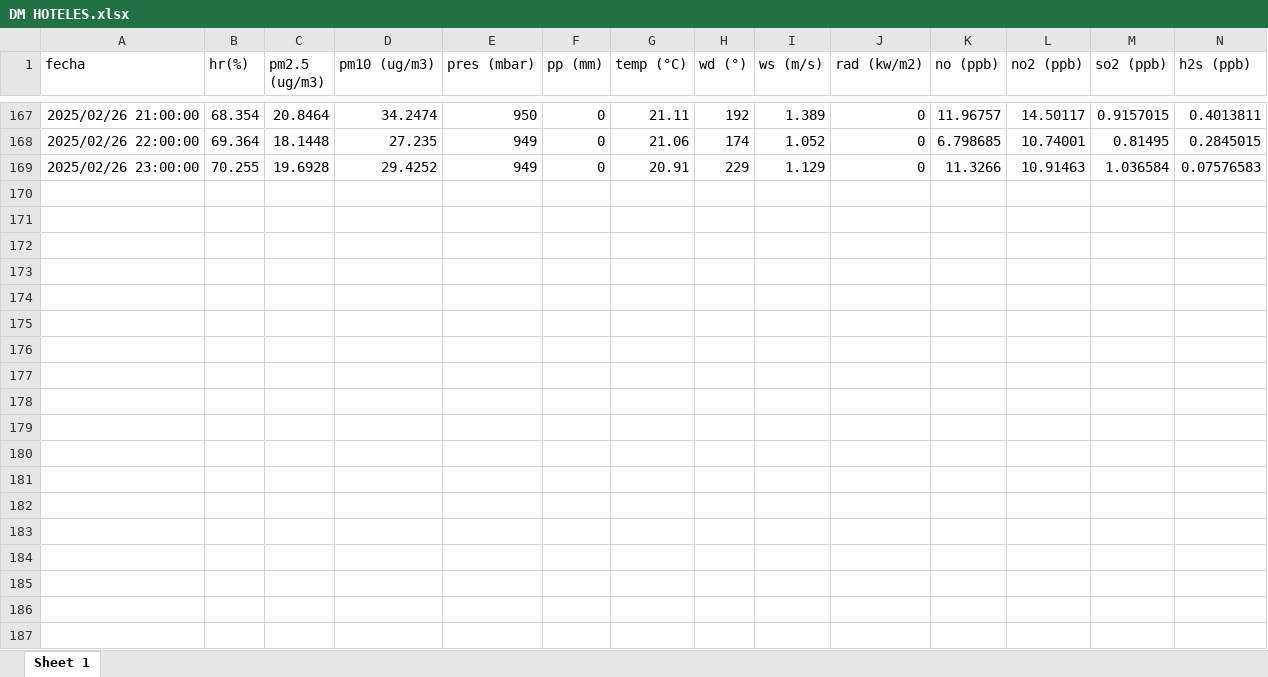
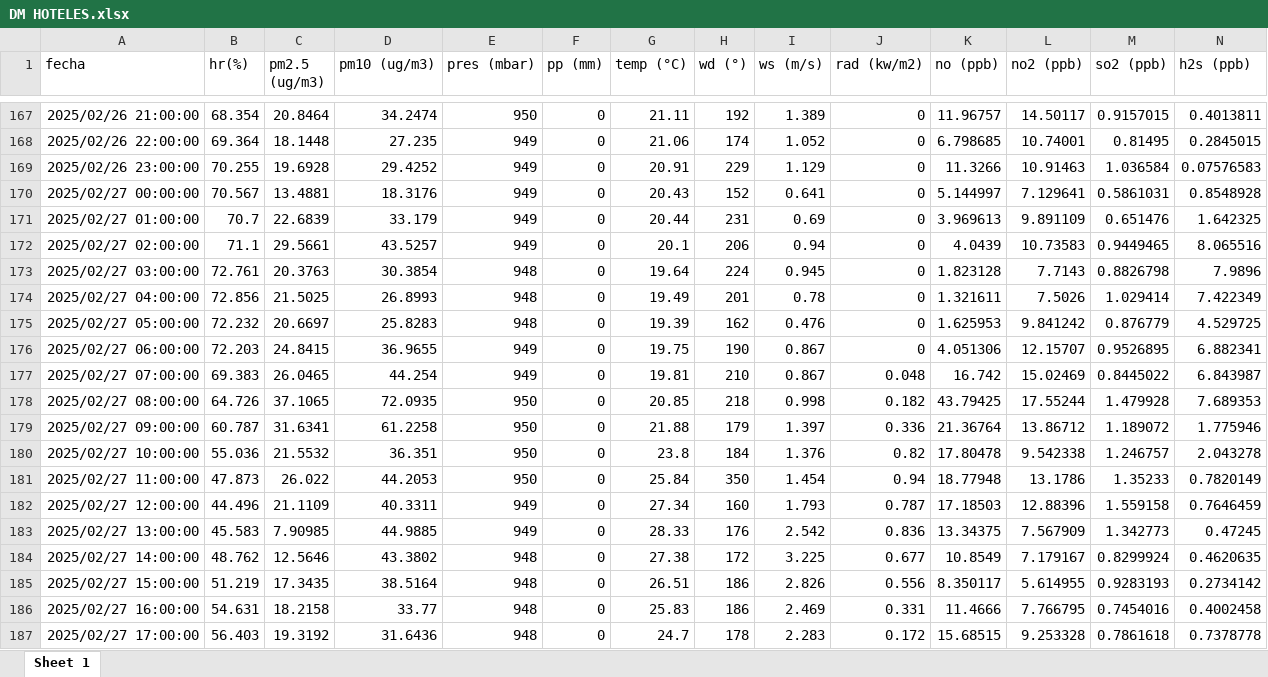
Before and after one commit to Bryan1qr/Airquality2024, an Excel workbook: DM HOTELES.xlsx, sheet Sheet 1, drawn as a sheet; only a part is shown, gaps mark what is left out; values as stored, in another font and other column widths than the file's, no borders; rows hold the shown columns only; the diff covers the shown part only; the diff names each change by its address in the sheet, - before the commit and + after, or states it on an @@ line.

```diff
--- a/DM HOTELES.xlsx (sheet Sheet 1)
+++ b/DM HOTELES.xlsx (sheet Sheet 1)
+row 170: 2025/02/27 00:00:00 | 70.567 | 13.4881 | 18.3176 | 949 | 0 | 20.43 | 152 | 0.641 | 0 | 5.144997 | 7.129641 | 0.5861031 | 0.8548928
+row 171: 2025/02/27 01:00:00 | 70.7 | 22.6839 | 33.179 | 949 | 0 | 20.44 | 231 | 0.69 | 0 | 3.969613 | 9.891109 | 0.651476 | 1.642325
+row 172: 2025/02/27 02:00:00 | 71.1 | 29.5661 | 43.5257 | 949 | 0 | 20.1 | 206 | 0.94 | 0 | 4.0439 | 10.73583 | 0.9449465 | 8.065516
+row 173: 2025/02/27 03:00:00 | 72.761 | 20.3763 | 30.3854 | 948 | 0 | 19.64 | 224 | 0.945 | 0 | 1.823128 | 7.7143 | 0.8826798 | 7.9896
+row 174: 2025/02/27 04:00:00 | 72.856 | 21.5025 | 26.8993 | 948 | 0 | 19.49 | 201 | 0.78 | 0 | 1.321611 | 7.5026 | 1.029414 | 7.422349
+row 175: 2025/02/27 05:00:00 | 72.232 | 20.6697 | 25.8283 | 948 | 0 | 19.39 | 162 | 0.476 | 0 | 1.625953 | 9.841242 | 0.876779 | 4.529725
+row 176: 2025/02/27 06:00:00 | 72.203 | 24.8415 | 36.9655 | 949 | 0 | 19.75 | 190 | 0.867 | 0 | 4.051306 | 12.15707 | 0.9526895 | 6.882341
+row 177: 2025/02/27 07:00:00 | 69.383 | 26.0465 | 44.254 | 949 | 0 | 19.81 | 210 | 0.867 | 0.048 | 16.742 | 15.02469 | 0.8445022 | 6.843987
+row 178: 2025/02/27 08:00:00 | 64.726 | 37.1065 | 72.0935 | 950 | 0 | 20.85 | 218 | 0.998 | 0.182 | 43.79425 | 17.55244 | 1.479928 | 7.689353
+row 179: 2025/02/27 09:00:00 | 60.787 | 31.6341 | 61.2258 | 950 | 0 | 21.88 | 179 | 1.397 | 0.336 | 21.36764 | 13.86712 | 1.189072 | 1.775946
+row 180: 2025/02/27 10:00:00 | 55.036 | 21.5532 | 36.351 | 950 | 0 | 23.8 | 184 | 1.376 | 0.82 | 17.80478 | 9.542338 | 1.246757 | 2.043278
+row 181: 2025/02/27 11:00:00 | 47.873 | 26.022 | 44.2053 | 950 | 0 | 25.84 | 350 | 1.454 | 0.94 | 18.77948 | 13.1786 | 1.35233 | 0.7820149
+row 182: 2025/02/27 12:00:00 | 44.496 | 21.1109 | 40.3311 | 949 | 0 | 27.34 | 160 | 1.793 | 0.787 | 17.18503 | 12.88396 | 1.559158 | 0.7646459
+row 183: 2025/02/27 13:00:00 | 45.583 | 7.90985 | 44.9885 | 949 | 0 | 28.33 | 176 | 2.542 | 0.836 | 13.34375 | 7.567909 | 1.342773 | 0.47245
+row 184: 2025/02/27 14:00:00 | 48.762 | 12.5646 | 43.3802 | 948 | 0 | 27.38 | 172 | 3.225 | 0.677 | 10.8549 | 7.179167 | 0.8299924 | 0.4620635
+row 185: 2025/02/27 15:00:00 | 51.219 | 17.3435 | 38.5164 | 948 | 0 | 26.51 | 186 | 2.826 | 0.556 | 8.350117 | 5.614955 | 0.9283193 | 0.2734142
+row 186: 2025/02/27 16:00:00 | 54.631 | 18.2158 | 33.77 | 948 | 0 | 25.83 | 186 | 2.469 | 0.331 | 11.4666 | 7.766795 | 0.7454016 | 0.4002458
+row 187: 2025/02/27 17:00:00 | 56.403 | 19.3192 | 31.6436 | 948 | 0 | 24.7 | 178 | 2.283 | 0.172 | 15.68515 | 9.253328 | 0.7861618 | 0.7378778
```
Also changed, not shown: 6 added rows elsewhere in this sheet, data_anexos/DM_HOTELES_data_anexo.xlsx, 11 other files.
